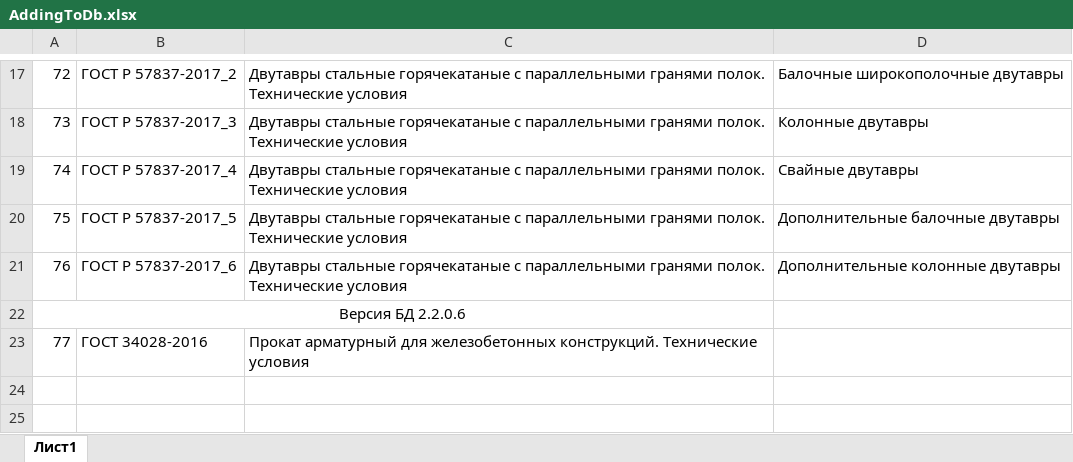
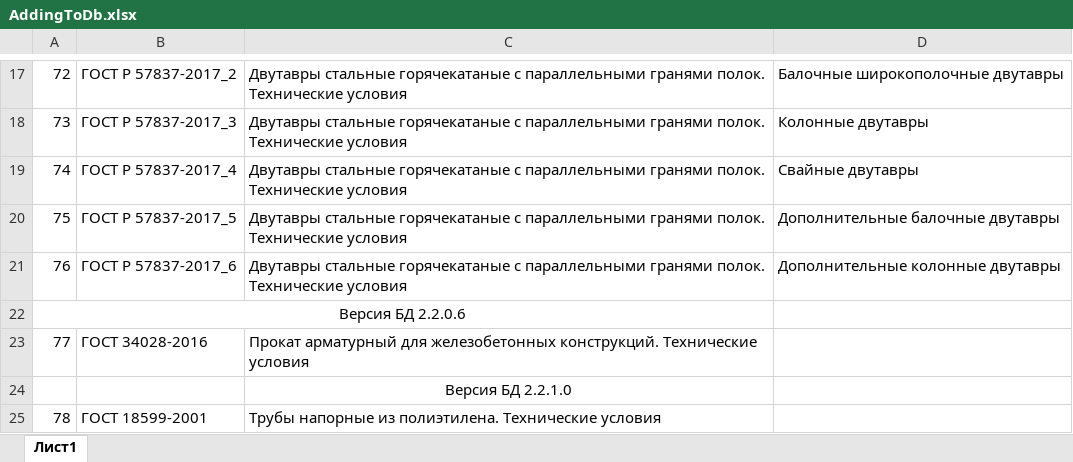
Before and after one commit to ModPlus-Software/Core_Base, an Excel workbook: AddingToDb.xlsx, sheet Лист1, drawn as a sheet; only a part is shown, gaps mark what is left out; values as stored, in another font and other column widths than the file's, no borders; the diff names each change by its address in the sheet, - before the commit and + after, or states it on an @@ line.

Commit message:
[2.2.1.0] Добавлен ГОСТ 18599-2001

```diff
--- a/AddingToDb.xlsx (sheet Лист1)
+++ b/AddingToDb.xlsx (sheet Лист1)
+row 24:  |  | Версия БД 2.2.1.0
+row 25: 78 | ГОСТ 18599-2001 | Трубы напорные из полиэтилена. Технические условия
```
Also changed, not shown: 8 other files.
